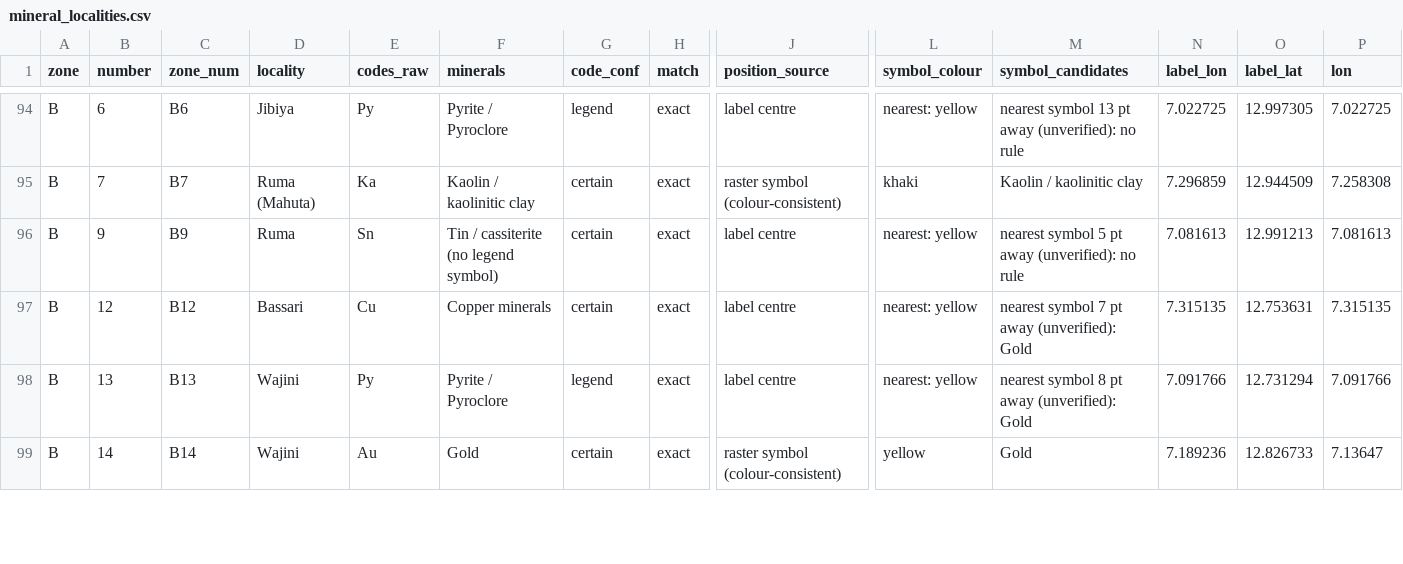
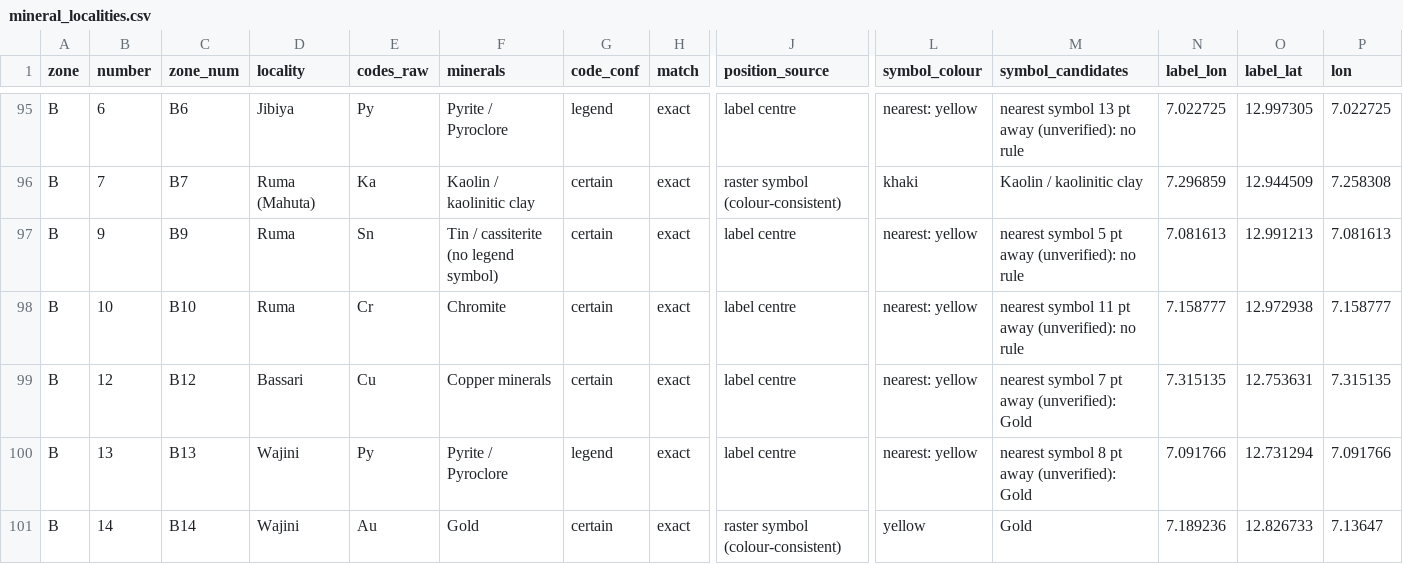
Before and after one commit to MaxiKen/site, a CSV file: shapefiles_minerals/mineral_localities.csv, drawn as a sheet; only a part is shown, gaps mark what is left out; rows hold the shown columns only; the diff covers the shown part only; the diff names each change by its address in the sheet, - before the commit and + after, or states it on an @@ line.

Commit message:
Mineral map: sequence-aware number grouping (stray '0' glyphs) and sequence-coherent zone assignment across division lines
- glyphs are grouped by geometry and drawing order: '460'/'1150' were '46'/'115' plus a stray
  zero, '110' was the single-digit label '1' glued to '10' (999 labels, 995 joined)
- labels printed on/across a division line take the zone whose numbering sequence they belong
  to (F 9, F 10 Obajana, E 15); recorded in qa_report.json
- audit: all 2,393 digit glyphs accounted for; README figures updated

Co-authored-by: arena-agent <297053741+arena-agent@users.noreply.github.com>

```diff
--- a/shapefiles_minerals/mineral_localities.csv
+++ b/shapefiles_minerals/mineral_localities.csv
+row 98: B | 10 | B10 | Ruma | Cr | Chromite | certain | exact | label centre | nearest: yellow | nearest symbol 11 pt away (unverified): no rule | 7.158777 | 12.972938 | 7.158777
```
Also changed, not shown: 6 added rows and 6 removed rows elsewhere in this file, shapefiles_minerals/explanations_table.csv, 9 other files.
